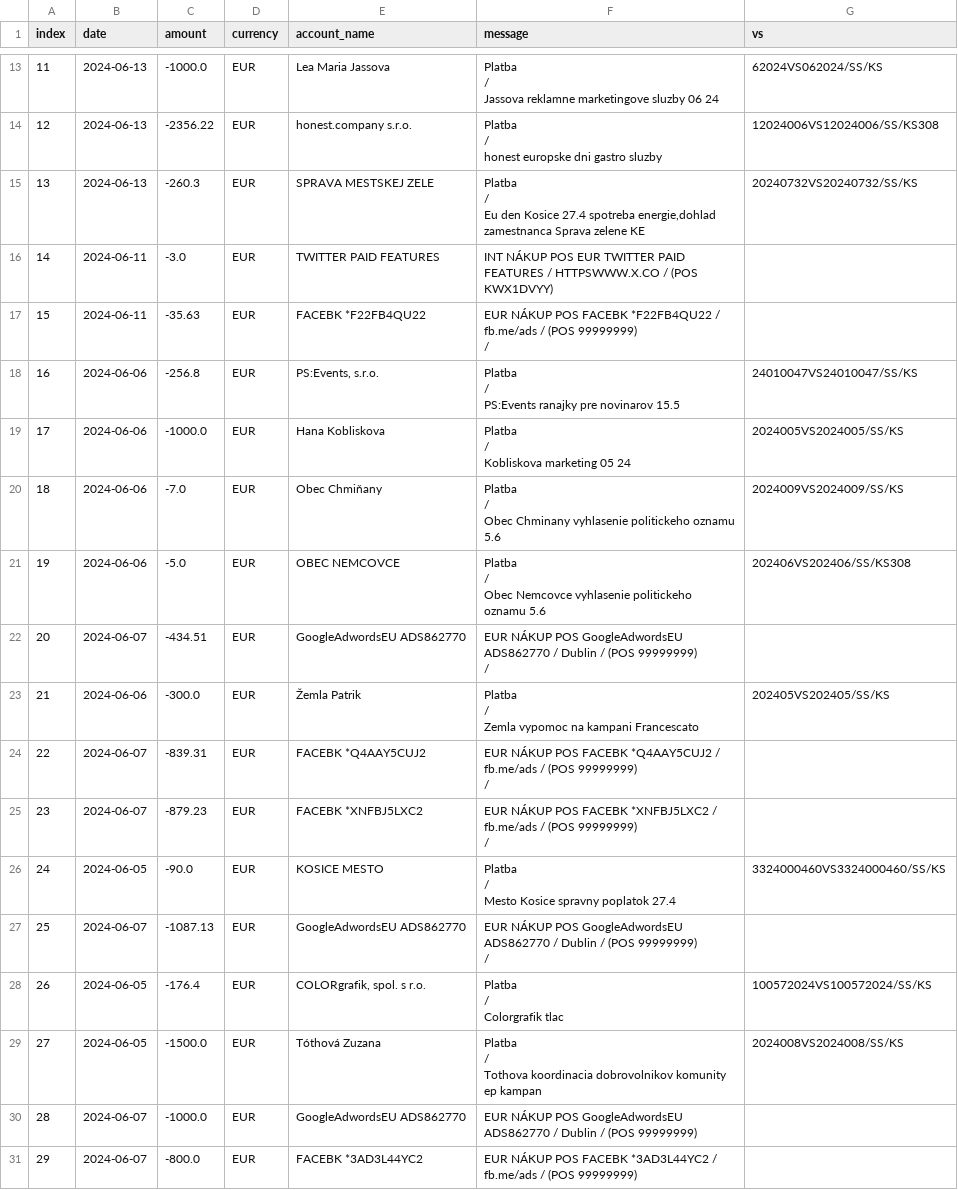
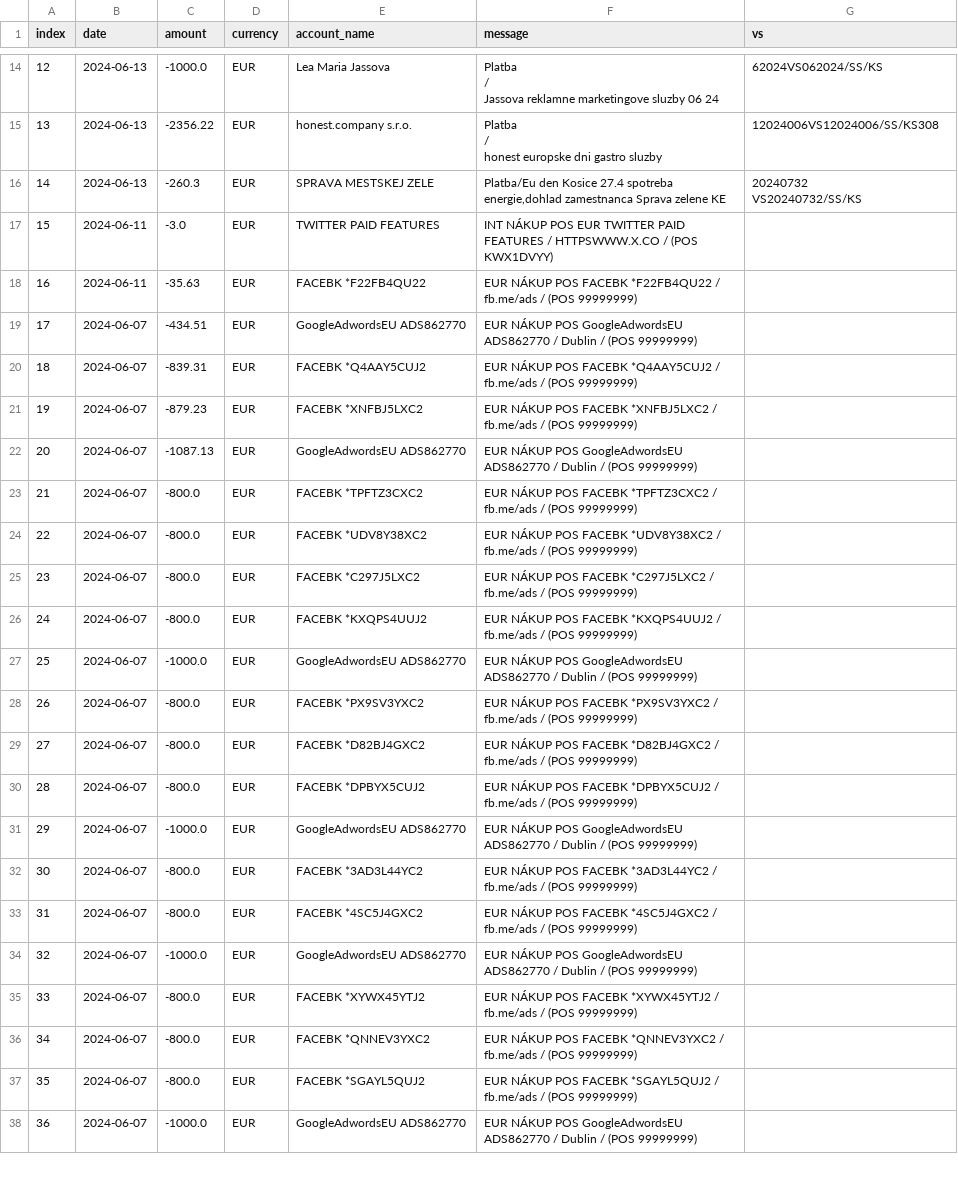
Before and after one commit to matusv/eu-elections-slovakia-2024, a CSV file: accounts/Progresívne Slovensko 2947164568.csv, drawn as a sheet; only a part is shown, gaps mark what is left out; the shorter side is filled out with more unchanged rows; removed rows and columns are numbered as before the commit, all else as after; ↵ is a line break in a cell; the diff covers the shown part only; the diff names each change by its address in the sheet, - before the commit and + after, or states it on an @@ line.

```diff
--- a/accounts/Progresívne Slovensko 2947164568.csv
+++ b/accounts/Progresívne Slovensko 2947164568.csv
@@ column A (index) renumbered from row 3 down @@
-F16 (message): Platba ↵ / ↵ Eu den Kosice…
+F16 (message): Platba/Eu den Kosice…
-G16 (vs): 20240732VS20240732/SS/KS
+G16 (vs): 20240732 ↵ VS20240732/SS/KS
-F18 (message): …(POS 99999999) ↵ /
+F18 (message): …(POS 99999999)
-row 18: 16 | 2024-06-06 | -256.8 | EUR | PS:Events, s.r.o. | Platba ↵ / ↵ PS:Events ranajky pre novinarov 15.5 | 24010047VS24010047/SS/KS
-row 19: 17 | 2024-06-06 | -1000.0 | EUR | Hana Kobliskova | Platba ↵ / ↵ Kobliskova marketing 05 24 | 2024005VS2024005/SS/KS
-row 20: 18 | 2024-06-06 | -7.0 | EUR | Obec Chmiňany | Platba ↵ / ↵ Obec Chminany vyhlasenie politickeho oznamu 5.6 | 2024009VS2024009/SS/KS
-row 21: 19 | 2024-06-06 | -5.0 | EUR | OBEC NEMCOVCE | Platba ↵ / ↵ Obec Nemcovce vyhlasenie politickeho oznamu 5.6 | 202406VS202406/SS/KS308
-F19 (message): …(POS 99999999) ↵ /
+F19 (message): …(POS 99999999)
-row 23: 21 | 2024-06-06 | -300.0 | EUR | Žemla Patrik | Platba ↵ / ↵ Zemla vypomoc na kampani Francescato | 202405VS202405/SS/KS
-F20 (message): …(POS 99999999) ↵ /
+F20 (message): …(POS 99999999)
-F21 (message): …(POS 99999999) ↵ /
+F21 (message): …(POS 99999999)
-row 26: 24 | 2024-06-05 | -90.0 | EUR | KOSICE MESTO | Platba ↵ / ↵ Mesto Kosice spravny poplatok 27.4 | 3324000460VS3324000460/SS/KS
-F22 (message): …(POS 99999999) ↵ /
+F22 (message): …(POS 99999999)
-row 28: 26 | 2024-06-05 | -176.4 | EUR | COLORgrafik, spol. s r.o. | Platba ↵ / ↵ Colorgrafik tlac | 100572024VS100572024/SS/KS
-row 29: 27 | 2024-06-05 | -1500.0 | EUR | Tóthová Zuzana | Platba ↵ / ↵ Tothova koordinacia dobrovolnikov komunity ep kampan | 2024008VS2024008/SS/KS
+row 23: 21 | 2024-06-07 | -800.0 | EUR | FACEBK *TPFTZ3CXC2 | EUR NÁKUP POS FACEBK *TPFTZ3CXC2 / fb.me/ads / (POS 99999999)
+row 24: 22 | 2024-06-07 | -800.0 | EUR | FACEBK *UDV8Y38XC2 | EUR NÁKUP POS FACEBK *UDV8Y38XC2 / fb.me/ads / (POS 99999999)
+row 25: 23 | 2024-06-07 | -800.0 | EUR | FACEBK *C297J5LXC2 | EUR NÁKUP POS FACEBK *C297J5LXC2 / fb.me/ads / (POS 99999999)
+row 26: 24 | 2024-06-07 | -800.0 | EUR | FACEBK *KXQPS4UUJ2 | EUR NÁKUP POS FACEBK *KXQPS4UUJ2 / fb.me/ads / (POS 99999999)
+row 27: 25 | 2024-06-07 | -1000.0 | EUR | GoogleAdwordsEU ADS862770 | EUR NÁKUP POS GoogleAdwordsEU ADS862770 / Dublin / (POS 99999999)
+row 28: 26 | 2024-06-07 | -800.0 | EUR | FACEBK *PX9SV3YXC2 | EUR NÁKUP POS FACEBK *PX9SV3YXC2 / fb.me/ads / (POS 99999999)
+row 29: 27 | 2024-06-07 | -800.0 | EUR | FACEBK *D82BJ4GXC2 | EUR NÁKUP POS FACEBK *D82BJ4GXC2 / fb.me/ads / (POS 99999999)
+row 30: 28 | 2024-06-07 | -800.0 | EUR | FACEBK *DPBYX5CUJ2 | EUR NÁKUP POS FACEBK *DPBYX5CUJ2 / fb.me/ads / (POS 99999999)
```
Also changed, not shown: 1 added row and 10 edited cells elsewhere in this file, accounts/Demokrati 2946166297.csv, accounts/Slovenský patriot 2802819121.csv, 6 other files.
